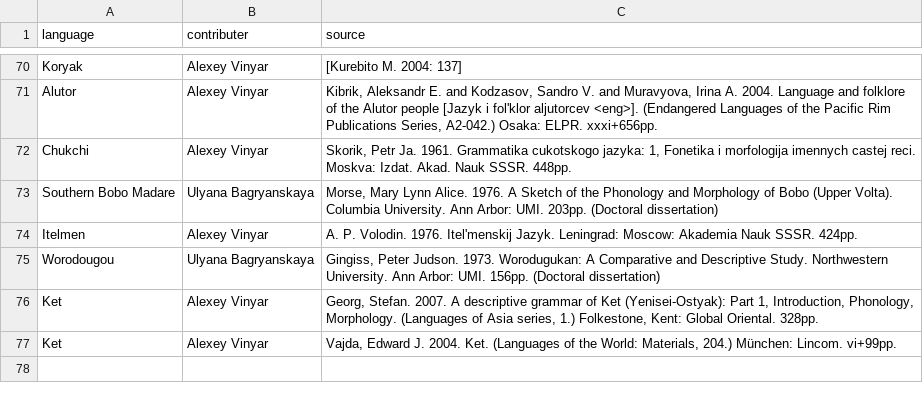
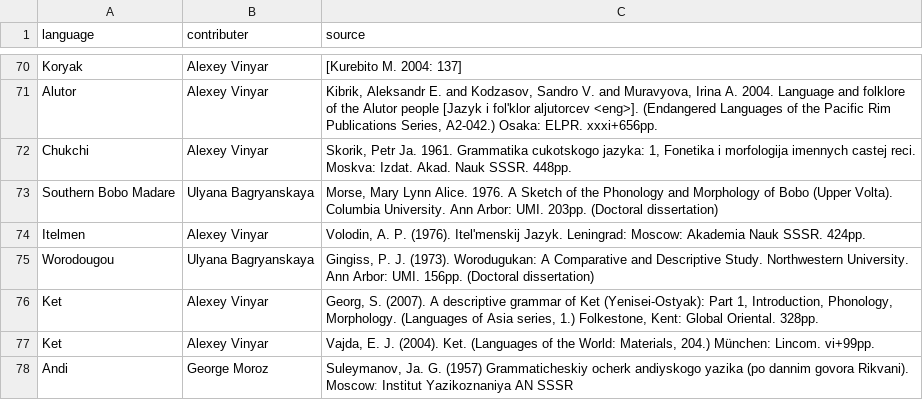
Before and after one commit to agricolamz/wcad, a CSV file: bibliography.csv, drawn as a sheet; only a part is shown, gaps mark what is left out.

```diff
--- a/bibliography.csv
+++ b/bibliography.csv
@@ -73,5 +73,6 @@ Chukchi	Alexey Vinyar	Skorik, Petr Ja. 1961. Grammatika cukotskogo jazyka: 1, Fo
 Southern Bobo Madare	Ulyana Bagryanskaya	Morse, Mary Lynn Alice. 1976. A Sketch of the Phonology and Morphology of Bobo (Upper Volta). Columbia University. Ann Arbor: UMI. 203pp. (Doctoral dissertation)
-Itelmen	Alexey Vinyar	A. P. Volodin. 1976. Itel'menskij Jazyk. Leningrad: Moscow: Akademia Nauk SSSR. 424pp.
-Worodougou	Ulyana Bagryanskaya	Gingiss, Peter Judson. 1973. Worodugukan: A Comparative and Descriptive Study. Northwestern University. Ann Arbor: UMI. 156pp. (Doctoral dissertation)
-Ket	Alexey Vinyar	Georg, Stefan. 2007. A descriptive grammar of Ket (Yenisei-Ostyak): Part 1, Introduction, Phonology, Morphology. (Languages of Asia series, 1.) Folkestone, Kent: Global Oriental. 328pp.
-Ket	Alexey Vinyar	Vajda, Edward J. 2004. Ket. (Languages of the World: Materials, 204.) München: Lincom. vi+99pp.
+Itelmen	Alexey Vinyar	Volodin, A. P.  (1976). Itel'menskij Jazyk. Leningrad: Moscow: Akademia Nauk SSSR. 424pp.
+Worodougou	Ulyana Bagryanskaya	Gingiss, P. J. (1973). Worodugukan: A Comparative and Descriptive Study. Northwestern University. Ann Arbor: UMI. 156pp. (Doctoral dissertation)
+Ket	Alexey Vinyar	Georg, S. (2007). A descriptive grammar of Ket (Yenisei-Ostyak): Part 1, Introduction, Phonology, Morphology. (Languages of Asia series, 1.) Folkestone, Kent: Global Oriental. 328pp.
+Ket	Alexey Vinyar	Vajda, E. J. (2004). Ket. (Languages of the World: Materials, 204.) München: Lincom. vi+99pp.
+Andi	George Moroz	Suleymanov, Ja. G. (1957) Grammaticheskiy ocherk andiyskogo yazika (po dannim govora Rikvani). Moscowː Institut Yazikoznaniya AN SSSR
```
Also changed, not shown: database.csv, 1 other file.
